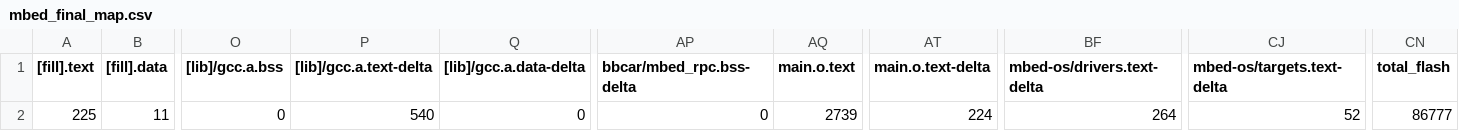
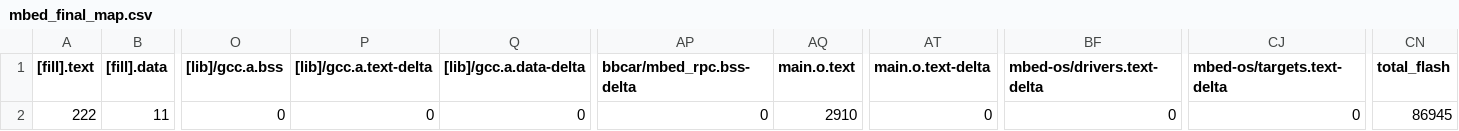
Before and after one commit to Softiet/mbed_final, a CSV file: BUILD/K66F/GCC_ARM/mbed_final_map.csv, drawn as a sheet; only a part is shown, gaps mark what is left out; the diff names each change by its address in the sheet, - before the commit and + after, or states it on an @@ line.

```diff
--- a/BUILD/K66F/GCC_ARM/mbed_final_map.csv
+++ b/BUILD/K66F/GCC_ARM/mbed_final_map.csv
-A2 ([fill].text): 225
+A2 ([fill].text): 222
-P2 ([lib]/gcc.a.text-delta): 540
+P2 ([lib]/gcc.a.text-delta): 0
-AQ2 (main.o.text): 2739
+AQ2 (main.o.text): 2910
-AT2 (main.o.text-delta): 224
+AT2 (main.o.text-delta): 0
-BF2 (mbed-os/drivers.text-delta): 264
+BF2 (mbed-os/drivers.text-delta): 0
-CJ2 (mbed-os/targets.text-delta): 52
+CJ2 (mbed-os/targets.text-delta): 0
-CN2 (total_flash): 86777
+CN2 (total_flash): 86945
```
Also changed, not shown: 11 other files.
